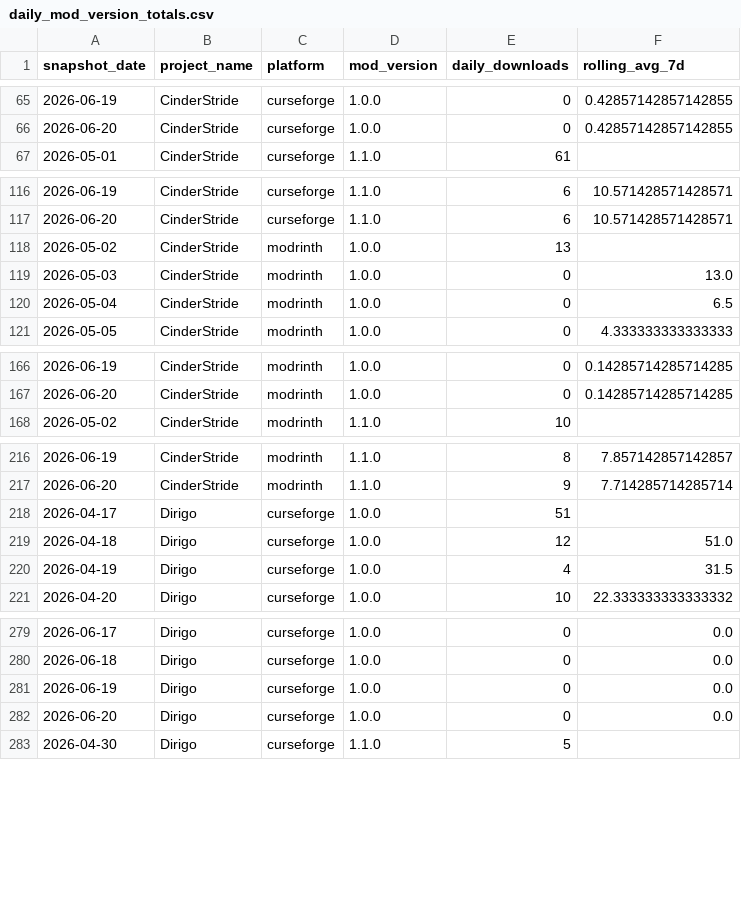
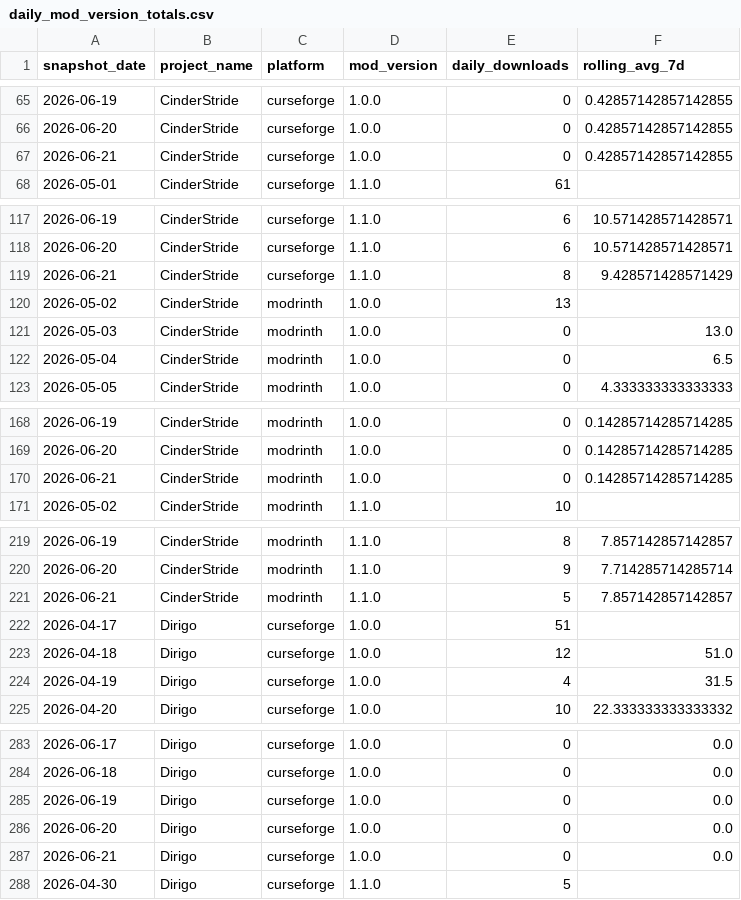
Before and after one commit to kingnhcomcast/modtracker, a CSV file: docs/daily_mod_version_totals.csv, drawn as a sheet; only a part is shown, gaps mark what is left out; the diff covers the shown part only.

```diff
--- a/docs/daily_mod_version_totals.csv
+++ b/docs/daily_mod_version_totals.csv
@@ -66,2 +66,3 @@ snapshot_date,project_name,platform,mod_version,daily_downloads,rolling_avg_7d
 2026-06-20,CinderStride,curseforge,1.0.0,0,0.42857142857142855
+2026-06-21,CinderStride,curseforge,1.0.0,0,0.42857142857142855
 2026-05-01,CinderStride,curseforge,1.1.0,61,
@@ -117,2 +118,3 @@ snapshot_date,project_name,platform,mod_version,daily_downloads,rolling_avg_7d
 2026-06-20,CinderStride,curseforge,1.1.0,6,10.571428571428571
+2026-06-21,CinderStride,curseforge,1.1.0,8,9.428571428571429
 2026-05-02,CinderStride,modrinth,1.0.0,13,
@@ -167,2 +169,3 @@ snapshot_date,project_name,platform,mod_version,daily_downloads,rolling_avg_7d
 2026-06-20,CinderStride,modrinth,1.0.0,0,0.14285714285714285
+2026-06-21,CinderStride,modrinth,1.0.0,0,0.14285714285714285
 2026-05-02,CinderStride,modrinth,1.1.0,10,
@@ -217,2 +220,3 @@ snapshot_date,project_name,platform,mod_version,daily_downloads,rolling_avg_7d
 2026-06-20,CinderStride,modrinth,1.1.0,9,7.714285714285714
+2026-06-21,CinderStride,modrinth,1.1.0,5,7.857142857142857
 2026-04-17,Dirigo,curseforge,1.0.0,51,
@@ -282,2 +286,3 @@ snapshot_date,project_name,platform,mod_version,daily_downloads,rolling_avg_7d
 2026-06-20,Dirigo,curseforge,1.0.0,0,0.0
+2026-06-21,Dirigo,curseforge,1.0.0,0,0.0
 2026-04-30,Dirigo,curseforge,1.1.0,5,
```
Also changed, not shown: 27 added rows elsewhere in this file, docs/daily_loader_totals.csv, docs/daily_mc_version_totals.csv, 46 other files.
